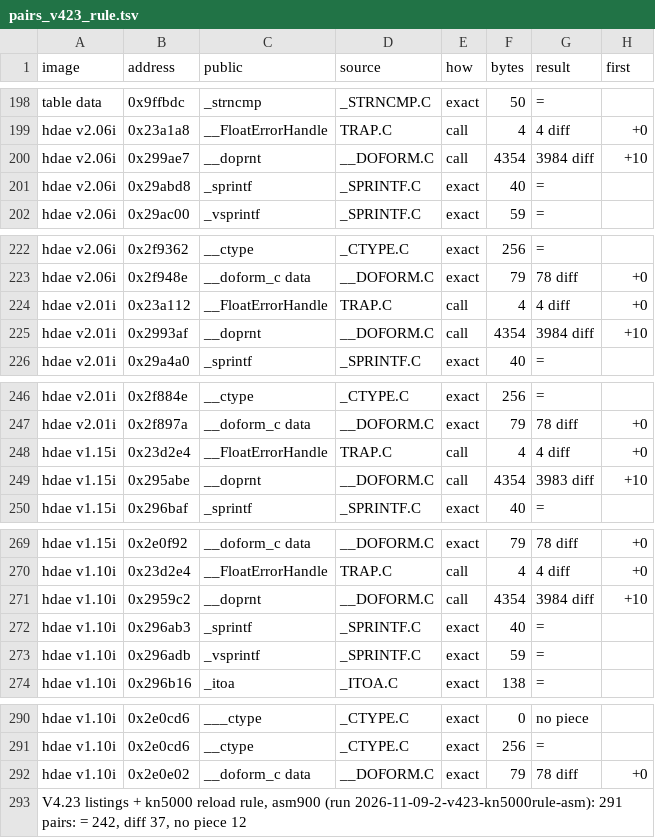
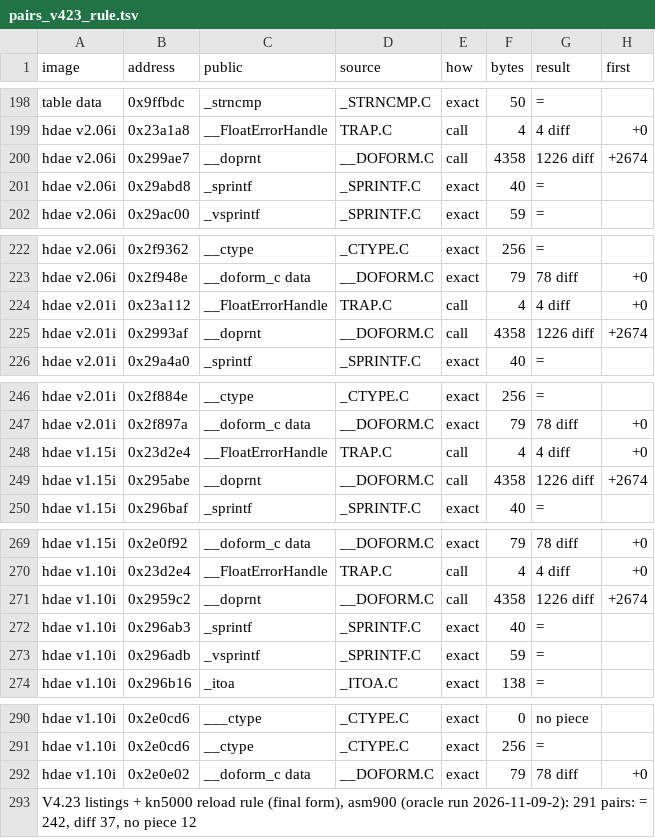
Before and after one commit to ArqueologiaDigital/technics-roms-disasm, a TSV file: scripts/analysis/cc900/results/pairs_v423_rule.tsv, drawn as a sheet; only a part is shown, gaps mark what is left out; the diff covers the shown part only.

```diff
--- a/scripts/analysis/cc900/results/pairs_v423_rule.tsv
+++ b/scripts/analysis/cc900/results/pairs_v423_rule.tsv
@@ -199,3 +199,3 @@ table data	0x9ffbdc	_strncmp	_STRNCMP.C	exact	50	=
 hdae v2.06i	0x23a1a8	__FloatErrorHandle	TRAP.C	call	4	4 diff	+0
-hdae v2.06i	0x299ae7	__doprnt	__DOFORM.C	call	4354	3984 diff	+10
+hdae v2.06i	0x299ae7	__doprnt	__DOFORM.C	call	4358	1226 diff	+2674
 hdae v2.06i	0x29abd8	_sprintf	_SPRINTF.C	exact	40	=	
@@ -224,3 +224,3 @@ hdae v2.06i	0x2f948e	__doform_c data	__DOFORM.C	exact	79	78 diff	+0
 hdae v2.01i	0x23a112	__FloatErrorHandle	TRAP.C	call	4	4 diff	+0
-hdae v2.01i	0x2993af	__doprnt	__DOFORM.C	call	4354	3984 diff	+10
+hdae v2.01i	0x2993af	__doprnt	__DOFORM.C	call	4358	1226 diff	+2674
 hdae v2.01i	0x29a4a0	_sprintf	_SPRINTF.C	exact	40	=	
@@ -248,3 +248,3 @@ hdae v2.01i	0x2f897a	__doform_c data	__DOFORM.C	exact	79	78 diff	+0
 hdae v1.15i	0x23d2e4	__FloatErrorHandle	TRAP.C	call	4	4 diff	+0
-hdae v1.15i	0x295abe	__doprnt	__DOFORM.C	call	4354	3983 diff	+10
+hdae v1.15i	0x295abe	__doprnt	__DOFORM.C	call	4358	1226 diff	+2674
 hdae v1.15i	0x296baf	_sprintf	_SPRINTF.C	exact	40	=	
@@ -270,3 +270,3 @@ hdae v1.15i	0x2e0f92	__doform_c data	__DOFORM.C	exact	79	78 diff	+0
 hdae v1.10i	0x23d2e4	__FloatErrorHandle	TRAP.C	call	4	4 diff	+0
-hdae v1.10i	0x2959c2	__doprnt	__DOFORM.C	call	4354	3984 diff	+10
+hdae v1.10i	0x2959c2	__doprnt	__DOFORM.C	call	4358	1226 diff	+2674
 hdae v1.10i	0x296ab3	_sprintf	_SPRINTF.C	exact	40	=	
@@ -292,2 +292,2 @@ hdae v1.10i	0x2e0cd6	__ctype	_CTYPE.C	exact	256	=
 hdae v1.10i	0x2e0e02	__doform_c data	__DOFORM.C	exact	79	78 diff	+0
-V4.23 listings + kn5000 reload rule, asm900 (run 2026-11-09-2-v423-kn5000rule-asm): 291 pairs: = 242, diff 37, no piece 12
+V4.23 listings + kn5000 reload rule (final form), asm900 (oracle run 2026-11-09-2): 291 pairs: = 242, diff 37, no piece 12
```
Also changed, not shown: 15 edited cells elsewhere in this file, 2 other files.
